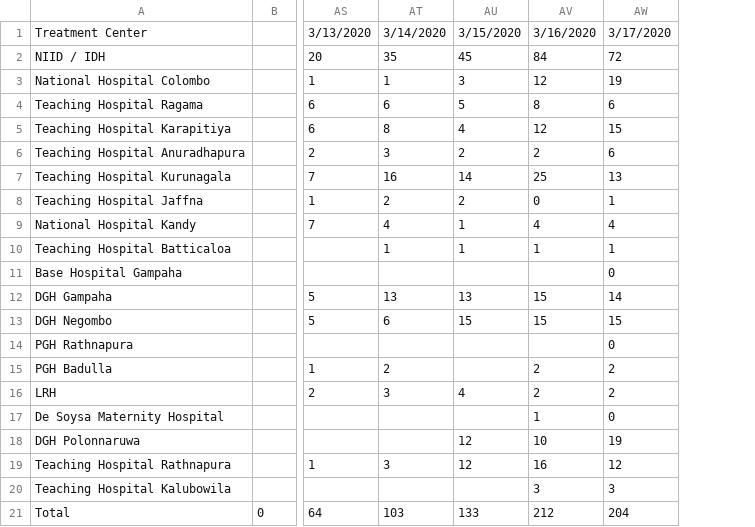
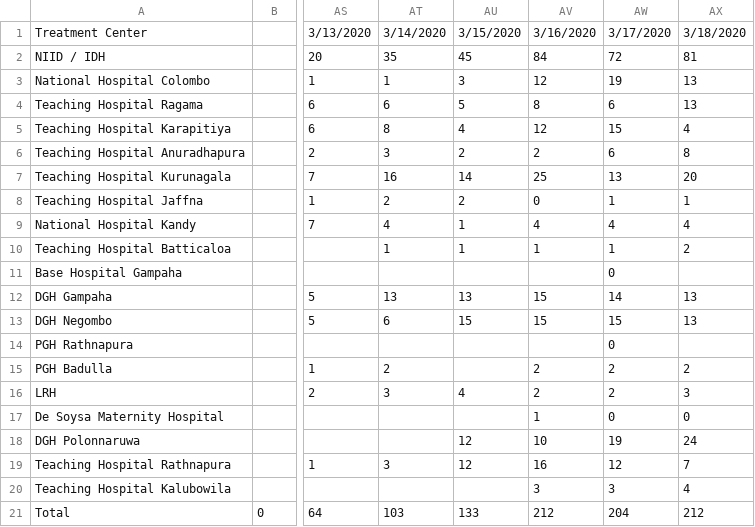
Before and after one commit to coexinbrandcom/COVID-19LK, a CSV file: time_series-covid-19-Under_Observation.csv, drawn as a sheet; only a part is shown, gaps mark what is left out; the diff names each change by its address in the sheet, - before the commit and + after, or states it on an @@ line.

```diff
--- a/time_series-covid-19-Under_Observation.csv
+++ b/time_series-covid-19-Under_Observation.csv
+column AX, rows 1-21: 3/18/2020 | 81 | 13 | 13 | 4 | 8 | 20 | 1 | 4 | 2 |  | 13 | 13 |  | 2 | 3 | 0 | 24 | 7 | 4 | 212
```
Also changed, not shown: time_series-covid-19-Confirmed.csv, time_series-covid-19-Daily_New_Patient.csv.
